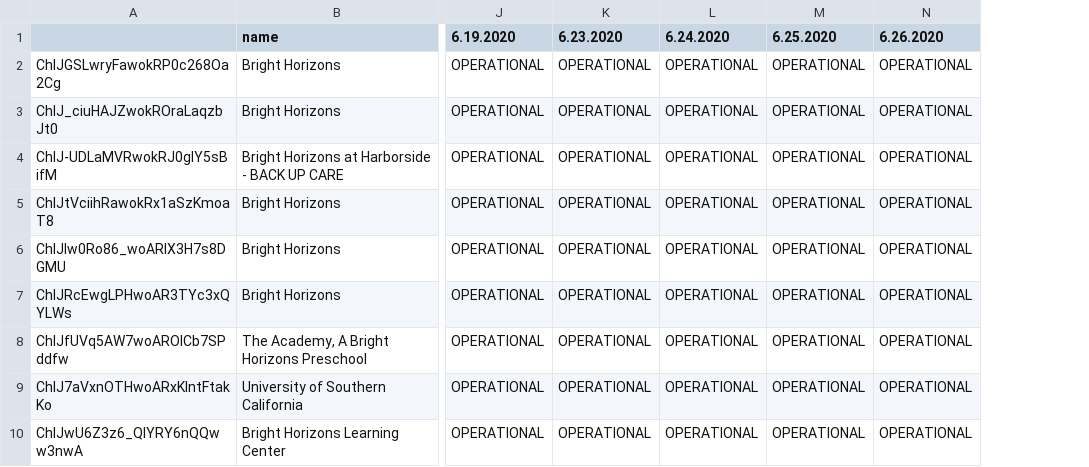
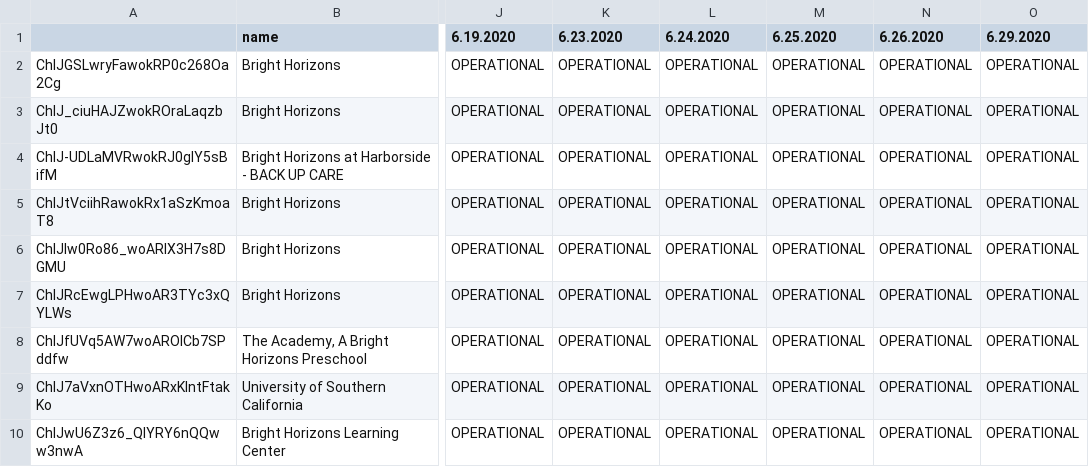
Before and after one commit to josh-grasso/BFAM_Google_Maps_Analysis, a CSV file: BFAM_broad_search_status_timeline.csv, drawn as a sheet; only a part is shown, gaps mark what is left out; the diff names each change by its address in the sheet, - before the commit and + after, or states it on an @@ line.

Commit message:
Updating data for June 29th and fixing txt in further-analysis section

```diff
--- a/BFAM_broad_search_status_timeline.csv
+++ b/BFAM_broad_search_status_timeline.csv
+column O (6.29.2020), rows 2-10: all OPERATIONAL
```
Also changed, not shown: BFAM_uk_status_timeline.csv, BFAM_website_locations.csv, 3 other files.
